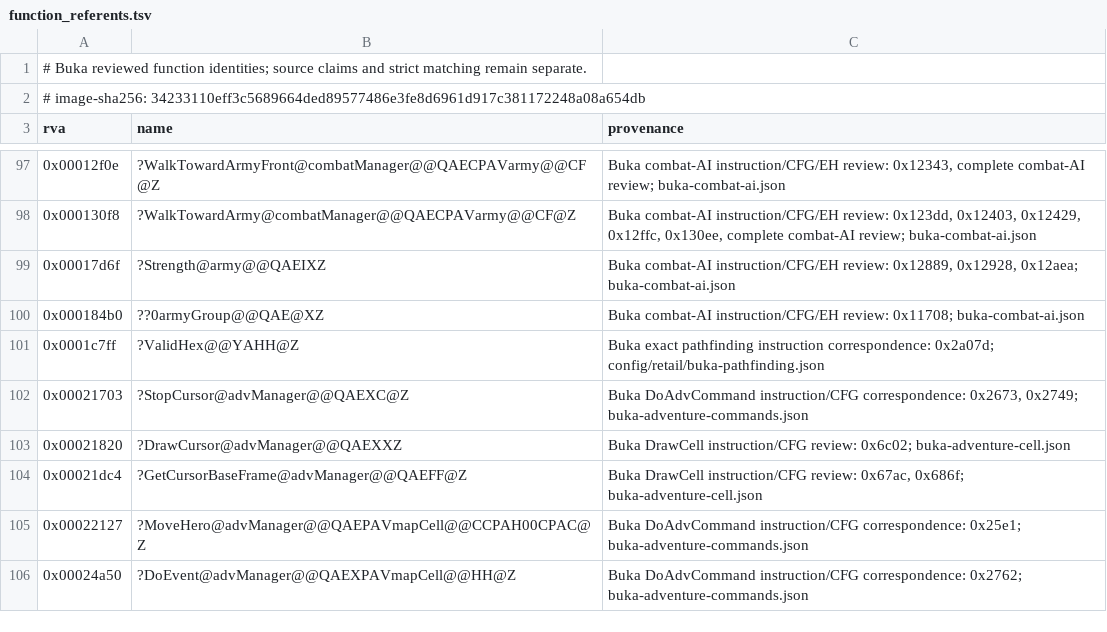
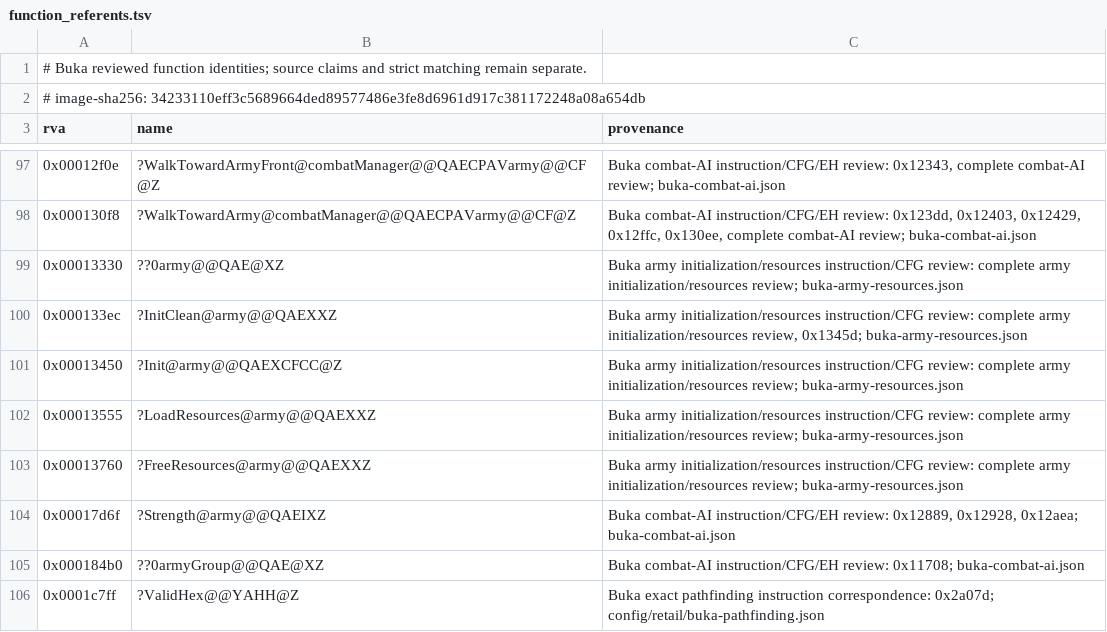
Before and after one commit to sushi-shi/homm1-decomp, a TSV file: config/retail/function_referents.tsv, drawn as a sheet; only a part is shown, gaps mark what is left out; the shorter side is filled out with more unchanged rows.

Commit message:
Migrate Buka army initialization and separate sprite resource names

```diff
--- a/config/retail/function_referents.tsv
+++ b/config/retail/function_referents.tsv
@@ -98,2 +98,7 @@ rva	name	provenance
 0x000130f8	?WalkTowardArmy@combatManager@@QAECPAVarmy@@CF@Z	Buka combat-AI instruction/CFG/EH review: 0x123dd, 0x12403, 0x12429, 0x12ffc, 0x130ee, complete combat-AI review; buka-combat-ai.json
+0x00013330	??0army@@QAE@XZ	Buka army initialization/resources instruction/CFG review: complete army initialization/resources review; buka-army-resources.json
+0x000133ec	?InitClean@army@@QAEXXZ	Buka army initialization/resources instruction/CFG review: complete army initialization/resources review, 0x1345d; buka-army-resources.json
+0x00013450	?Init@army@@QAEXCFCC@Z	Buka army initialization/resources instruction/CFG review: complete army initialization/resources review; buka-army-resources.json
+0x00013555	?LoadResources@army@@QAEXXZ	Buka army initialization/resources instruction/CFG review: complete army initialization/resources review; buka-army-resources.json
+0x00013760	?FreeResources@army@@QAEXXZ	Buka army initialization/resources instruction/CFG review: complete army initialization/resources review; buka-army-resources.json
 0x00017d6f	?Strength@army@@QAEIXZ	Buka combat-AI instruction/CFG/EH review: 0x12889, 0x12928, 0x12aea; buka-combat-ai.json
```
Also changed, not shown: config/retail/data.tsv, 8 other files.
